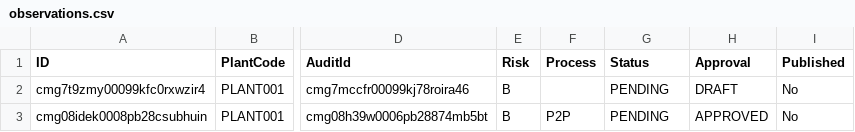
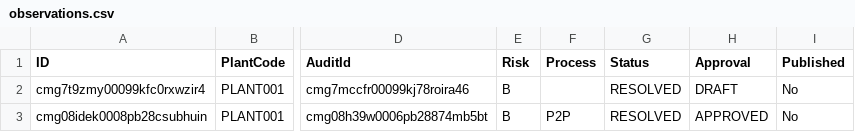
Before and after one commit to vandit-hub/audit-platform, a CSV file: .playwright-mcp/observations.csv, drawn as a sheet; only a part is shown, gaps mark what is left out; the diff names each change by its address in the sheet, - before the commit and + after, or states it on an @@ line.

Commit message:
Report Feedback Implemented and tested

```diff
--- a/.playwright-mcp/observations.csv
+++ b/.playwright-mcp/observations.csv
-G2:G3 (Status): PENDING
+G2:G3 (Status): RESOLVED
```
Also changed, not shown: 32 other files.
